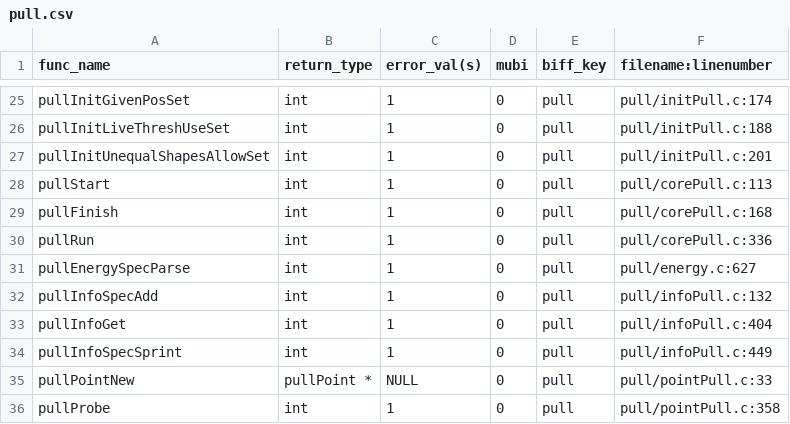
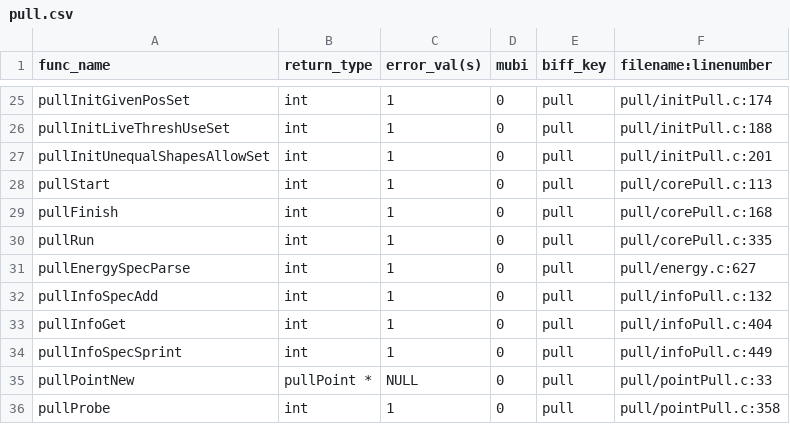
Before and after one commit to Slicer/teem, a CSV file: python/cffi/biffdata/pull.csv, drawn as a sheet; only a part is shown, gaps mark what is left out.

```diff
--- a/python/cffi/biffdata/pull.csv
+++ b/python/cffi/biffdata/pull.csv
@@ -29,3 +29,3 @@ pullStart,int,1,0,pull,pull/corePull.c:113
 pullFinish,int,1,0,pull,pull/corePull.c:168
-pullRun,int,1,0,pull,pull/corePull.c:336
+pullRun,int,1,0,pull,pull/corePull.c:335
 pullEnergySpecParse,int,1,0,pull,pull/energy.c:627
```
Also changed, not shown: python/cffi/biffdata/seek.csv, python/cffi/biffdata/ten.csv, 8 other files.
